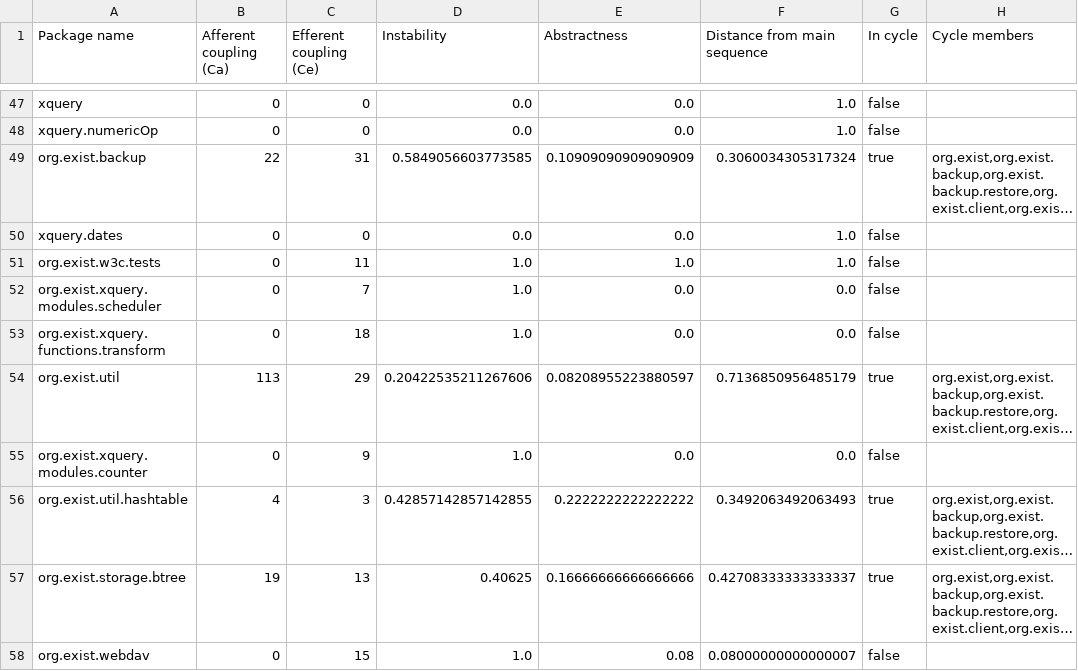
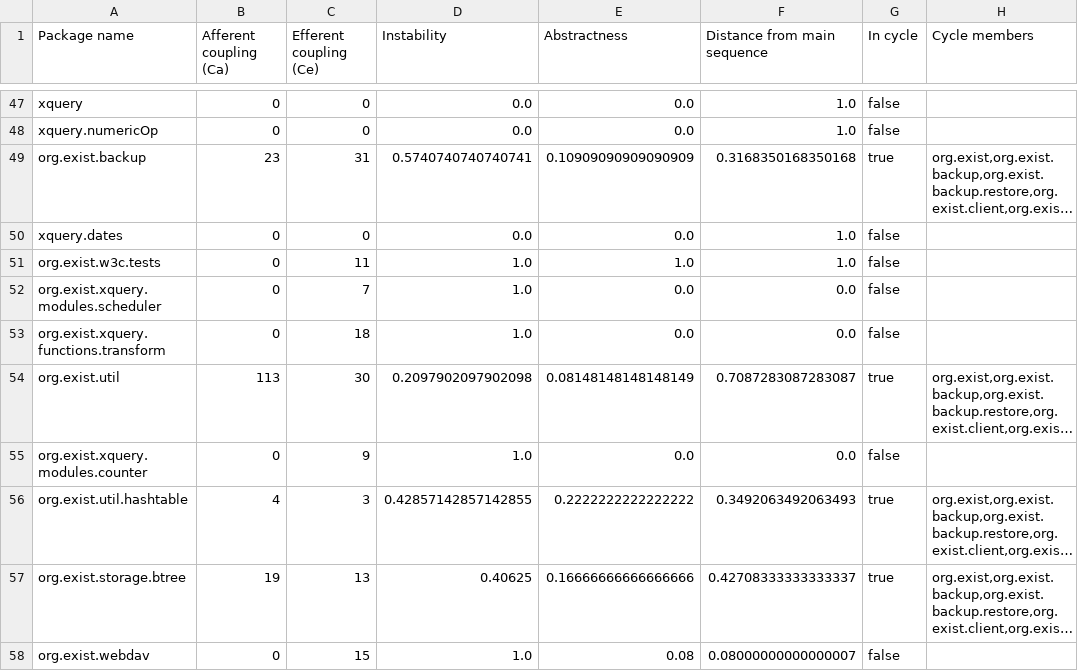
Before and after one commit to eXist-db/exist, a CSV file: .moderne/context/package-quality-metrics.csv, drawn as a sheet; only a part is shown, gaps mark what is left out; long unchanged cells end in …; the diff covers the shown part only; the diff names each change by its address in the sheet, - before the commit and + after, or states it on an @@ line.

```diff
--- a/.moderne/context/package-quality-metrics.csv
+++ b/.moderne/context/package-quality-metrics.csv
-B49 (Afferent coupling (Ca)): 22
+B49 (Afferent coupling (Ca)): 23
-D49 (Instability): 0.5849056603773585
+D49 (Instability): 0.5740740740740741
-F49 (Distance from main sequence): 0.3060034305317324
+F49 (Distance from main sequence): 0.3168350168350168
-C54 (Efferent coupling (Ce)): 29
+C54 (Efferent coupling (Ce)): 30
-D54 (Instability): 0.20422535211267606
+D54 (Instability): 0.2097902097902098
-E54 (Abstractness): 0.08208955223880597
+E54 (Abstractness): 0.08148148148148149
-F54 (Distance from main sequence): 0.7136850956485179
+F54 (Distance from main sequence): 0.7087283087283087
```
Also changed, not shown: 66 edited cells elsewhere in this file, .moderne/context/coding-conventions.csv, .moderne/context/data-assets.csv, 10 other files.
